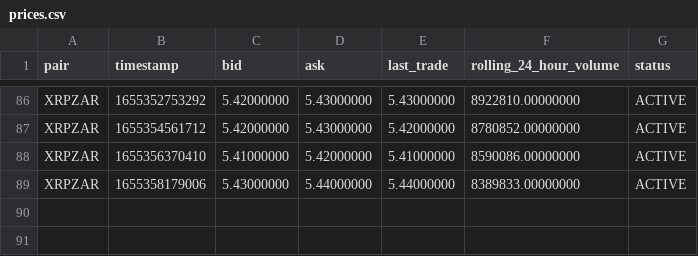
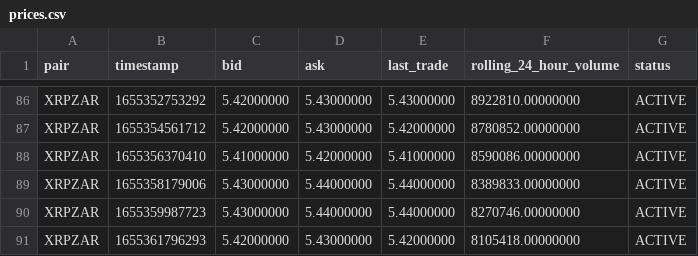
Before and after one commit to darrenpaul/cryptobot, a CSV file: data/prices.csv, drawn as a sheet; only a part is shown, gaps mark what is left out; the diff names each change by its address in the sheet, - before the commit and + after, or states it on an @@ line.

Commit message:
getting prices

```diff
--- a/data/prices.csv
+++ b/data/prices.csv
+row 90: XRPZAR | 1655359987723 | 5.43000000 | 5.44000000 | 5.44000000 | 8270746.00000000 | ACTIVE
+row 91: XRPZAR | 1655361796293 | 5.42000000 | 5.43000000 | 5.42000000 | 8105418.00000000 | ACTIVE
```
Also changed, not shown: 2 other files.
